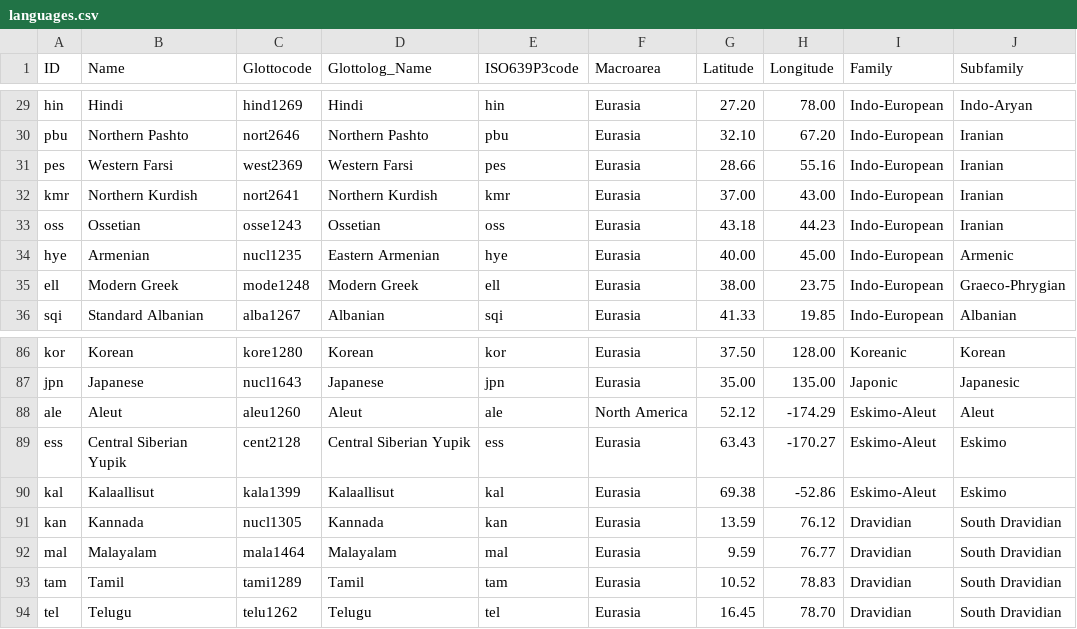
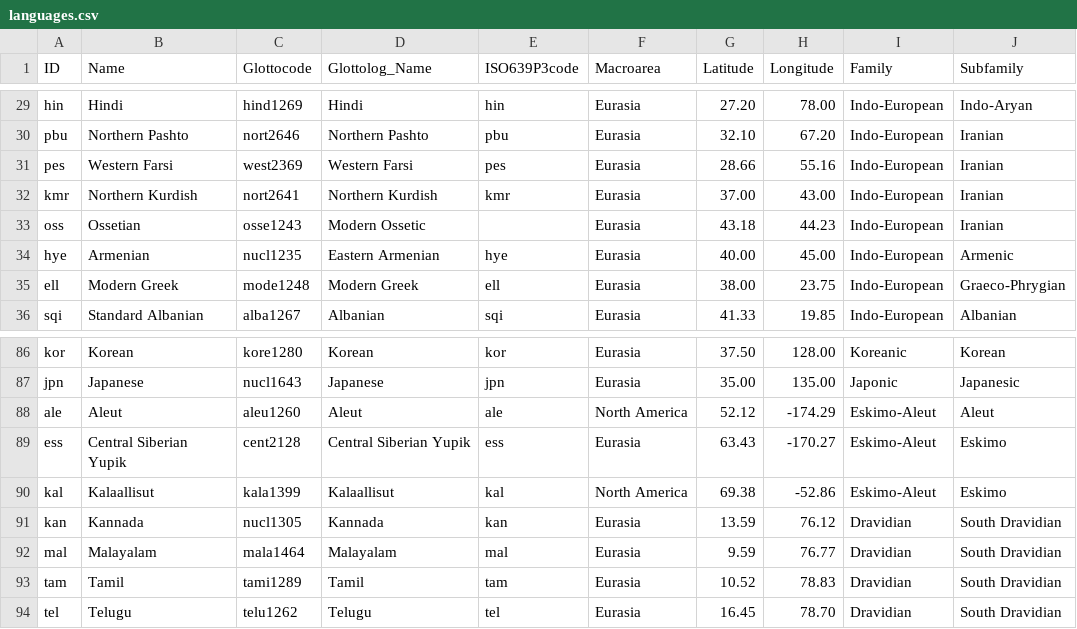
Before and after one commit to lexibank/northeuralex, a CSV file: cldf/languages.csv, drawn as a sheet; only a part is shown, gaps mark what is left out.

```diff
--- a/cldf/languages.csv
+++ b/cldf/languages.csv
@@ -32,3 +32,3 @@ pes,Western Farsi,west2369,Western Farsi,pes,Eurasia,28.66,55.16,Indo-European,I
 kmr,Northern Kurdish,nort2641,Northern Kurdish,kmr,Eurasia,37.00,43.00,Indo-European,Iranian
-oss,Ossetian,osse1243,Ossetian,oss,Eurasia,43.18,44.23,Indo-European,Iranian
+oss,Ossetian,osse1243,Modern Ossetic,,Eurasia,43.18,44.23,Indo-European,Iranian
 hye,Armenian,nucl1235,Eastern Armenian,hye,Eurasia,40.00,45.00,Indo-European,Armenic
@@ -89,3 +89,3 @@ ale,Aleut,aleu1260,Aleut,ale,North America,52.12,-174.29,Eskimo-Aleut,Aleut
 ess,Central Siberian Yupik,cent2128,Central Siberian Yupik,ess,Eurasia,63.43,-170.27,Eskimo-Aleut,Eskimo
-kal,Kalaallisut,kala1399,Kalaallisut,kal,Eurasia,69.38,-52.86,Eskimo-Aleut,Eskimo
+kal,Kalaallisut,kala1399,Kalaallisut,kal,North America,69.38,-52.86,Eskimo-Aleut,Eskimo
 kan,Kannada,nucl1305,Kannada,kan,Eurasia,13.59,76.12,Dravidian,South Dravidian
```
Also changed, not shown: cldf/parameters.csv, 9 other files.
